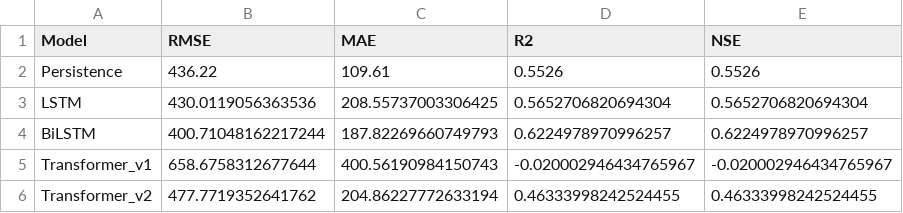
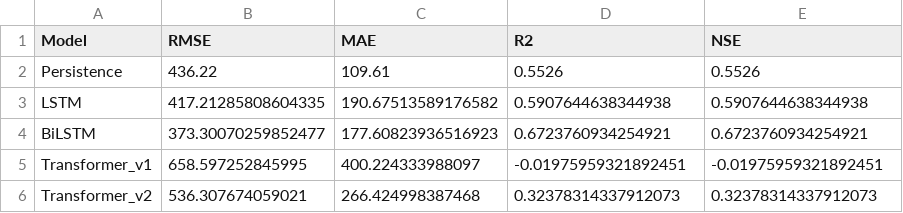
Before and after one commit to kar151A/kantamal-streamflow-forecasting, a CSV file: results/kantamal_model_comparison.csv, drawn as a sheet.

Commit message:
Complete Kantamal model comparison and catchment setup

```diff
--- a/results/kantamal_model_comparison.csv
+++ b/results/kantamal_model_comparison.csv
@@ -2,5 +2,5 @@ Model,RMSE,MAE,R2,NSE
 Persistence,436.22,109.61,0.5526,0.5526
-LSTM,430.0119056363536,208.55737003306425,0.5652706820694304,0.5652706820694304
-BiLSTM,400.71048162217244,187.82269660749793,0.6224978970996257,0.6224978970996257
-Transformer_v1,658.6758312677644,400.56190984150743,-0.020002946434765967,-0.020002946434765967
-Transformer_v2,477.7719352641762,204.86227772633194,0.46333998242524455,0.46333998242524455
+LSTM,417.21285808604335,190.67513589176582,0.5907644638344938,0.5907644638344938
+BiLSTM,373.30070259852477,177.60823936516923,0.6723760934254921,0.6723760934254921
+Transformer_v1,658.597252845995,400.224333988097,-0.01975959321892451,-0.01975959321892451
+Transformer_v2,536.307674059021,266.424998387468,0.32378314337912073,0.32378314337912073
```
Also changed, not shown: 3 other files.
